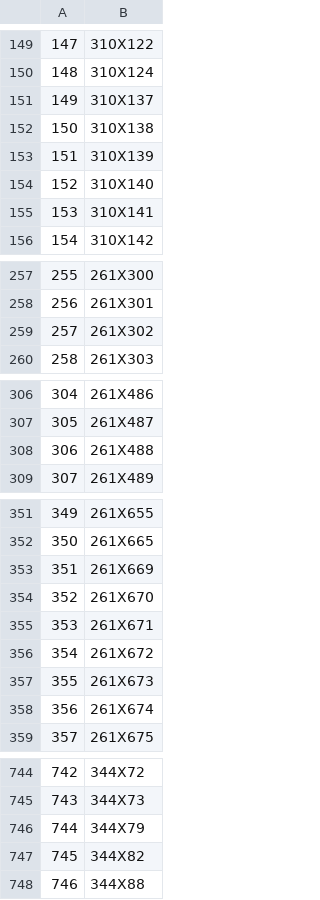
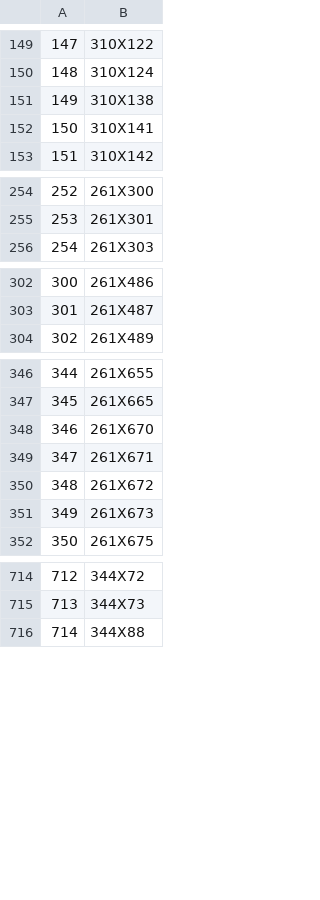
Before and after one commit to fengges/teacher, a CSV file: teacher/ali/data/delete_cols.csv, drawn as a sheet; only a part is shown, gaps mark what is left out; removed rows and columns are numbered as before the commit, all else as after; the diff covers the shown part only; the diff names each change by its address in the sheet, - before the commit and + after, or states it on an @@ line.

```diff
--- a/teacher/ali/data/delete_cols.csv
+++ b/teacher/ali/data/delete_cols.csv
-row 151: 149 | 310X137
@@ column A renumbered from row 151 down @@
-row 153: 151 | 310X139
-row 154: 152 | 310X140
-row 259: 257 | 261X302
-row 308: 306 | 261X488
-row 353: 351 | 261X669
-row 358: 356 | 261X674
-row 746: 744 | 344X79
-row 747: 745 | 344X82
```
Also changed, not shown: 25 removed rows elsewhere in this file, 11 other files.
